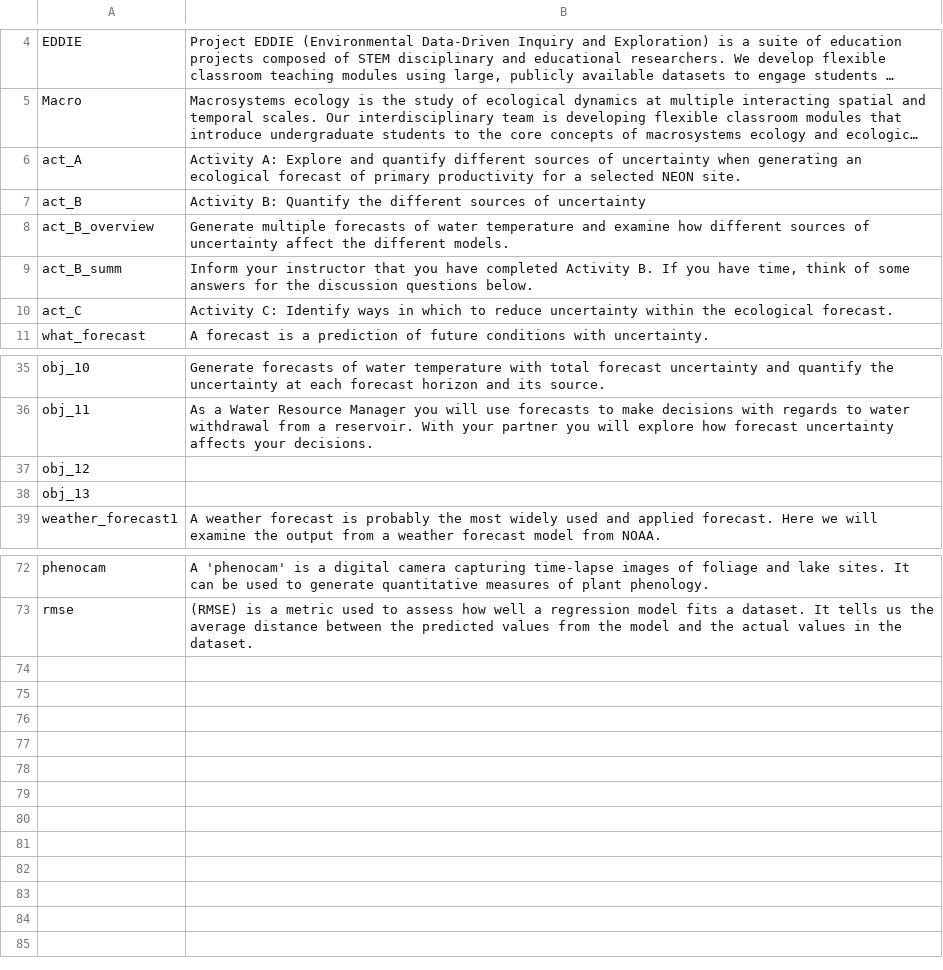
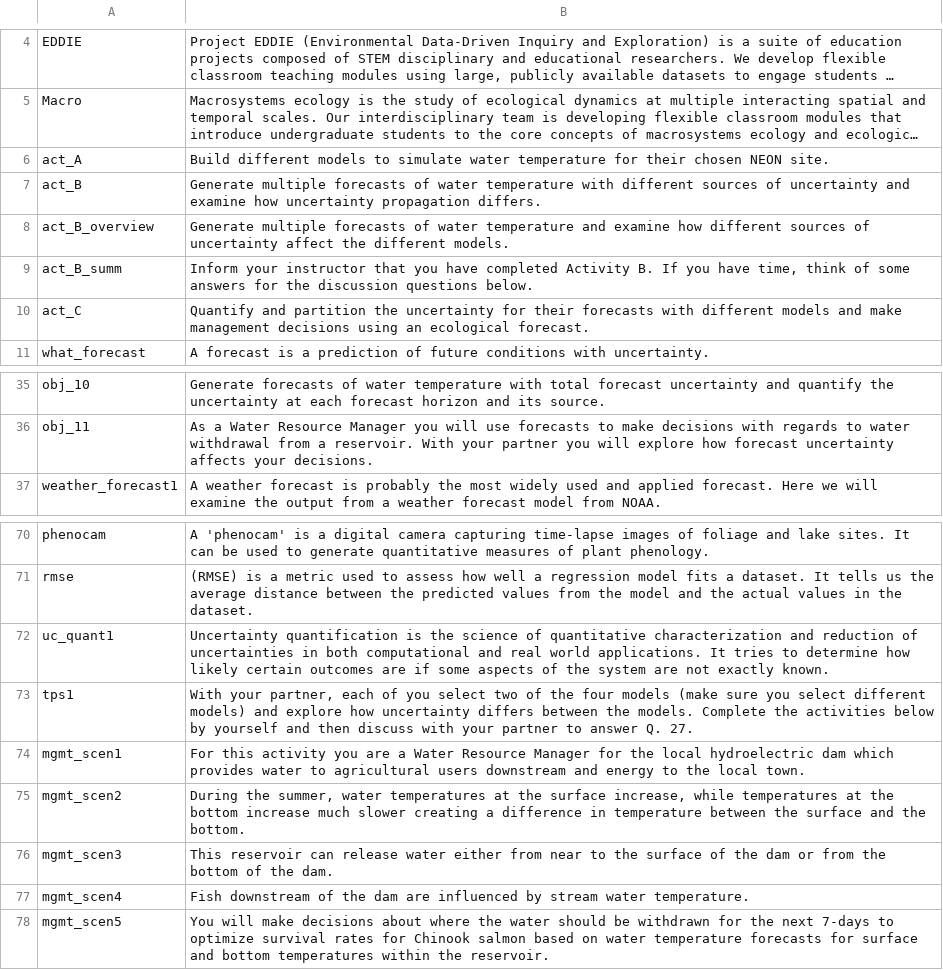
Before and after one commit to MacrosystemsEDDIE/module6, a CSV file: data/module_text.csv, drawn as a sheet; only a part is shown, gaps mark what is left out; long unchanged cells end in …; removed rows and columns are numbered as before the commit, all else as after; the diff names each change by its address in the sheet, - before the commit and + after, or states it on an @@ line.

Commit message:
Updates to text and adding to module text

```diff
--- a/data/module_text.csv
+++ b/data/module_text.csv
-B6: Activity A: Explore and quantify different sources of uncertainty when generating an ecological forecast of primary productivity for a selected NEON site.
+B6: Build different models to simulate water temperature for their chosen NEON site.
-B7: Activity B: Quantify the different sources of uncertainty
+B7: Generate multiple forecasts of water temperature with different sources of uncertainty and examine how uncertainty propagation differs.
-B10: Activity C: Identify ways in which to reduce uncertainty within the ecological forecast.
+B10: Quantify and partition the uncertainty for their forecasts with different models and make management decisions using an ecological forecast.
-row 37: obj_12
-row 38: obj_13
+row 72: uc_quant1 | Uncertainty quantification is the science of quantitative characterization and reduction of uncertainties in both computational and real world applications. It tries to determine how likely certain outcomes are if some aspects of the system are not exactly known.
+row 73: tps1 | With your partner, each of you select two of the four models (make sure you select different models) and explore how uncertainty differs between the models. Complete the activities below by yourself and then discuss with your partner to answer Q. 27.
+row 74: mgmt_scen1 | For this activity you are a Water Resource Manager for the local hydroelectric dam which provides water to agricultural users downstream and energy to the local town.
+row 75: mgmt_scen2 | During the summer, water temperatures at the surface increase, while temperatures at the bottom increase much slower creating a difference in temperature between the surface and the bottom.
+row 76: mgmt_scen3 | This reservoir can release water either from near to the surface of the dam or from the bottom of the dam.
+row 77: mgmt_scen4 | Fish downstream of the dam are influenced by stream water temperature.
+row 78: mgmt_scen5 | You will make decisions about where the water should be withdrawn for the next 7-days to optimize survival rates for Chinook salmon based on water temperature forecasts for surface and bottom temperatures within the reservoir.
```
Also changed, not shown: 2 other files.
